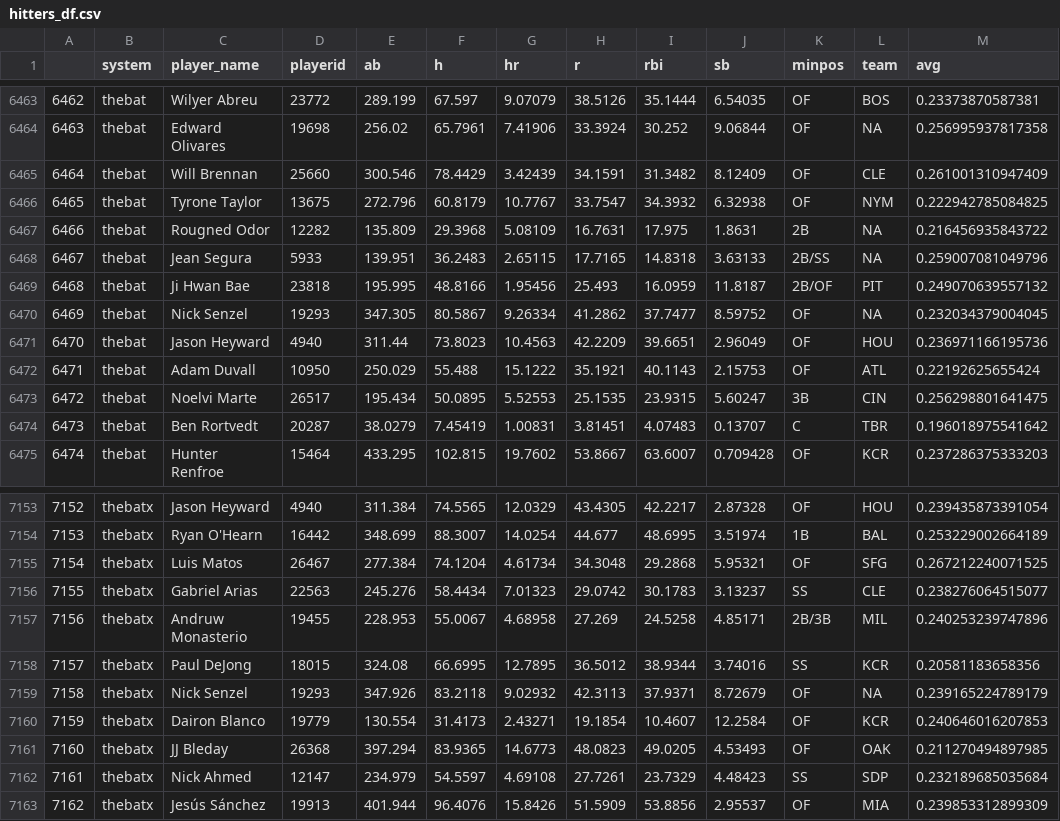
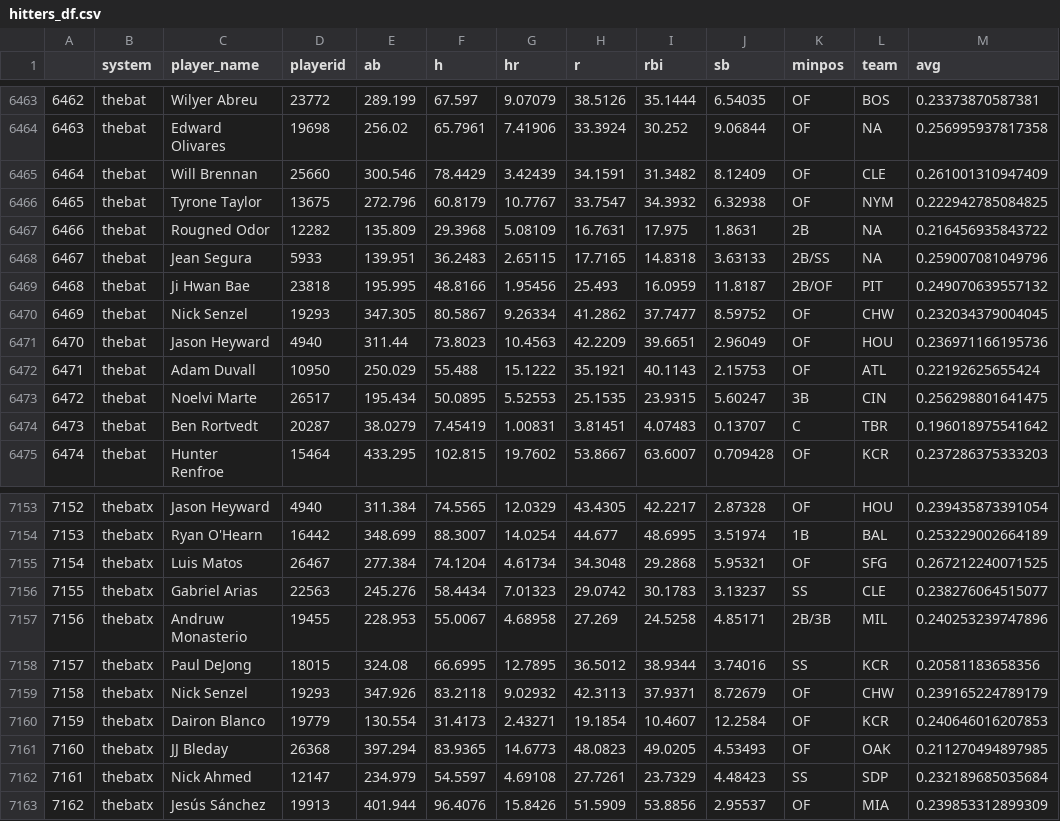
Before and after one commit to SamuelLachance/Betting, a CSV file: ottoneu/hitters_df.csv, drawn as a sheet; only a part is shown, gaps mark what is left out; the diff covers the shown part only.

```diff
--- a/ottoneu/hitters_df.csv
+++ b/ottoneu/hitters_df.csv
@@ -6469,3 +6469,3 @@
 "6468","thebat","Ji Hwan Bae","23818",195.995,48.8166,1.95456,25.493,16.0959,11.8187,"2B/OF","PIT",0.249070639557132
-"6469","thebat","Nick Senzel","19293",347.305,80.5867,9.26334,41.2862,37.7477,8.59752,"OF",NA,0.232034379004045
+"6469","thebat","Nick Senzel","19293",347.305,80.5867,9.26334,41.2862,37.7477,8.59752,"OF","CHW",0.232034379004045
 "6470","thebat","Jason Heyward","4940",311.44,73.8023,10.4563,42.2209,39.6651,2.96049,"OF","HOU",0.236971166195736
@@ -7158,3 +7158,3 @@
 "7157","thebatx","Paul DeJong","18015",324.08,66.6995,12.7895,36.5012,38.9344,3.74016,"SS","KCR",0.20581183658356
-"7158","thebatx","Nick Senzel","19293",347.926,83.2118,9.02932,42.3113,37.9371,8.72679,"OF",NA,0.239165224789179
+"7158","thebatx","Nick Senzel","19293",347.926,83.2118,9.02932,42.3113,37.9371,8.72679,"OF","CHW",0.239165224789179
 "7159","thebatx","Dairon Blanco","19779",130.554,31.4173,2.43271,19.1854,10.4607,12.2584,"OF","KCR",0.240646016207853
```
Also changed, not shown: 5 edited cells elsewhere in this file, ottoneu/pitchers_df.csv.
